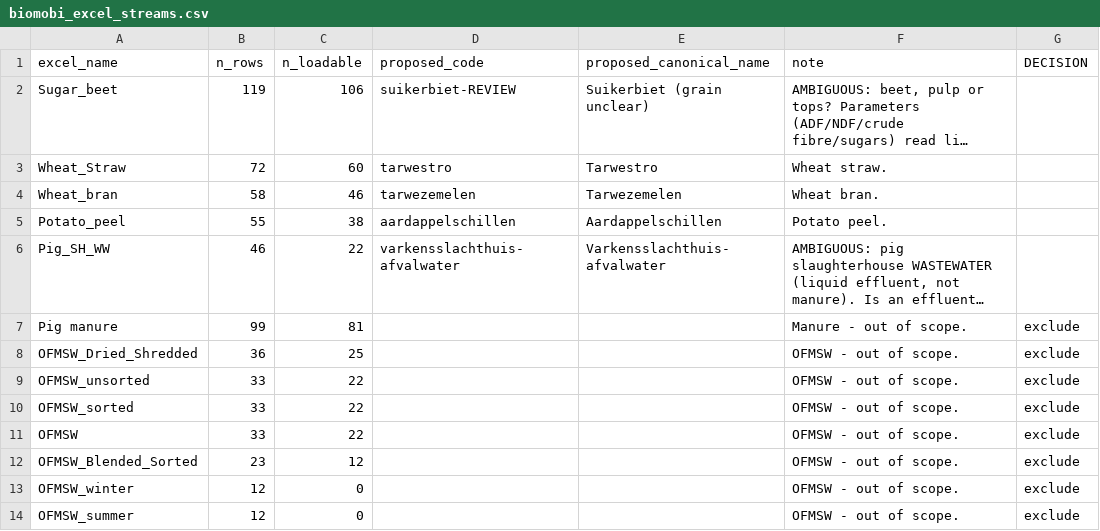
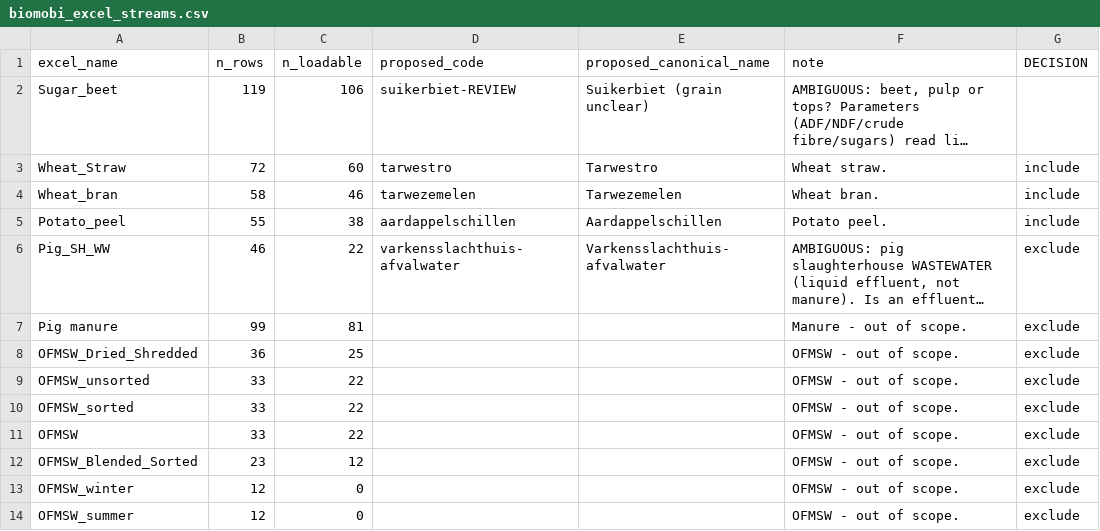
Before and after one commit to bramduthoo/BioLoop, a CSV file: database/crosswalks/biomobi_excel_streams.csv, drawn as a sheet; long unchanged cells end in …; the diff names each change by its address in the sheet, - before the commit and + after, or states it on an @@ line.

```diff
--- a/database/crosswalks/biomobi_excel_streams.csv
+++ b/database/crosswalks/biomobi_excel_streams.csv
-G3:G5 (DECISION): (empty)
+G3:G5 (DECISION): include
-G6 (DECISION): (empty)
+G6 (DECISION): exclude
```
Also changed, not shown: database/crosswalks/biomobi_excel_sources.csv, 2 other files.
